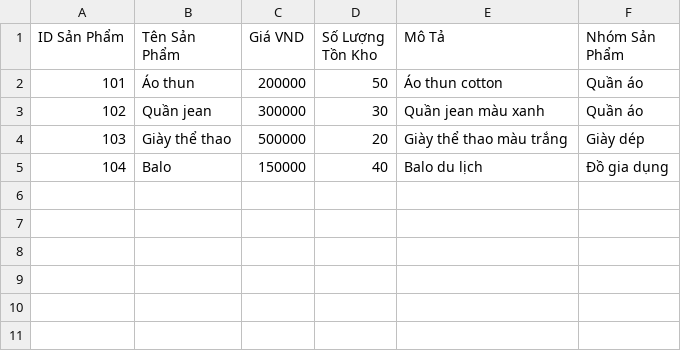
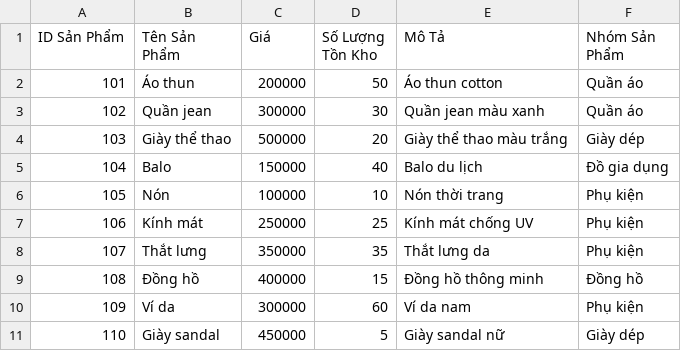
Before and after one commit to PhineNguyen/mananger, a CSV file: products.csv, drawn as a sheet.

Commit message:
csv

```diff
--- a/products.csv
+++ b/products.csv
@@ -1,2 +1,2 @@
-ID Sản Phẩm,Tên Sản Phẩm,Giá VND,Số Lượng Tồn Kho,Mô Tả,Nhóm Sản Phẩm
+ID Sản Phẩm,Tên Sản Phẩm,Giá,Số Lượng Tồn Kho,Mô Tả,Nhóm Sản Phẩm
 101,Áo thun,200000,50,Áo thun cotton,Quần áo
@@ -5 +5,7 @@ ID Sản Phẩm,Tên Sản Phẩm,Giá VND,Số Lượng Tồn Kho,Mô Tả,Nhó
 104,Balo,150000,40,Balo du lịch,Đồ gia dụng
+105,Nón,100000,10,Nón thời trang,Phụ kiện
+106,Kính mát,250000,25,Kính mát chống UV,Phụ kiện
+107,Thắt lưng,350000,35,Thắt lưng da,Phụ kiện
+108,Đồng hồ,400000,15,Đồng hồ thông minh,Đồng hồ
+109,Ví da,300000,60,Ví da nam,Phụ kiện
+110,Giày sandal,450000,5,Giày sandal nữ,Giày dép
```
